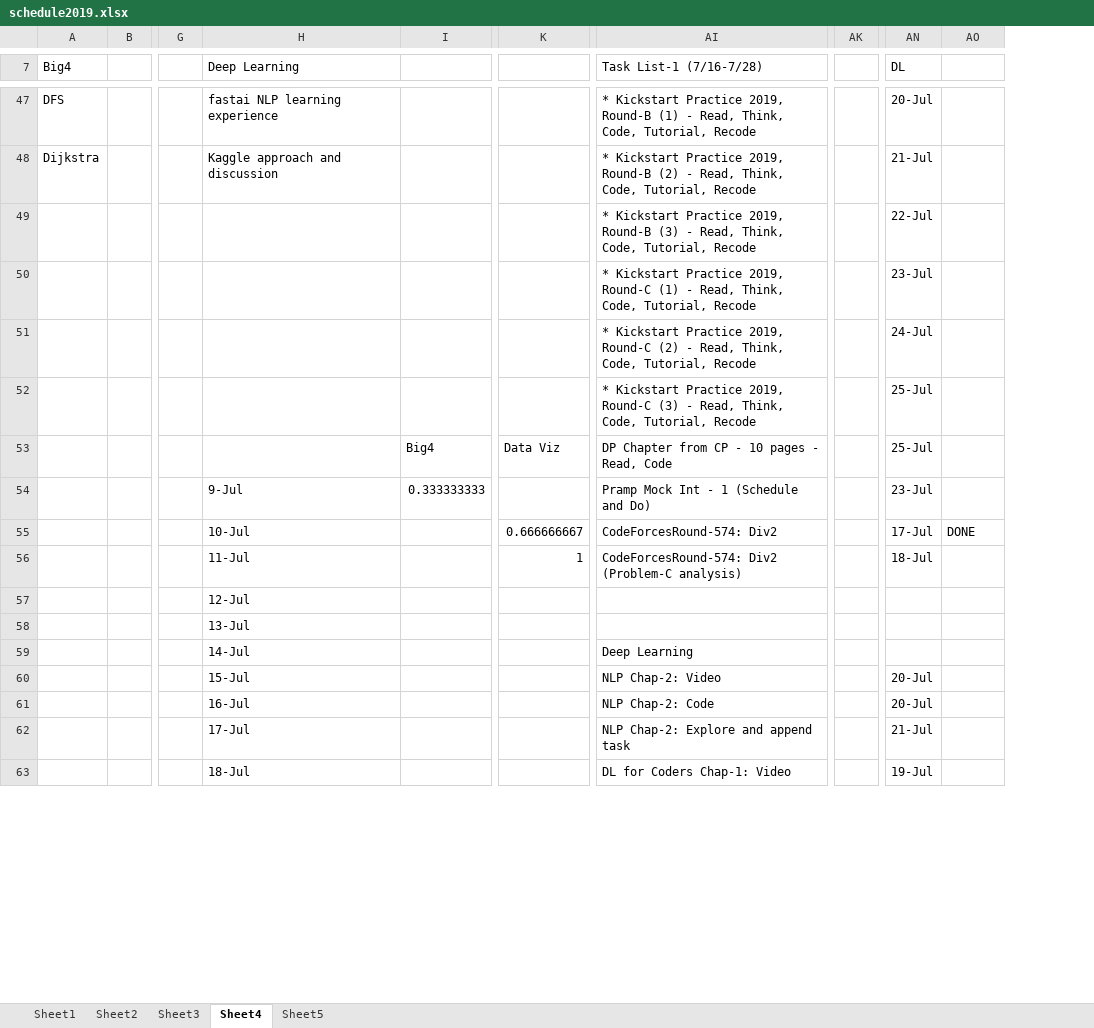
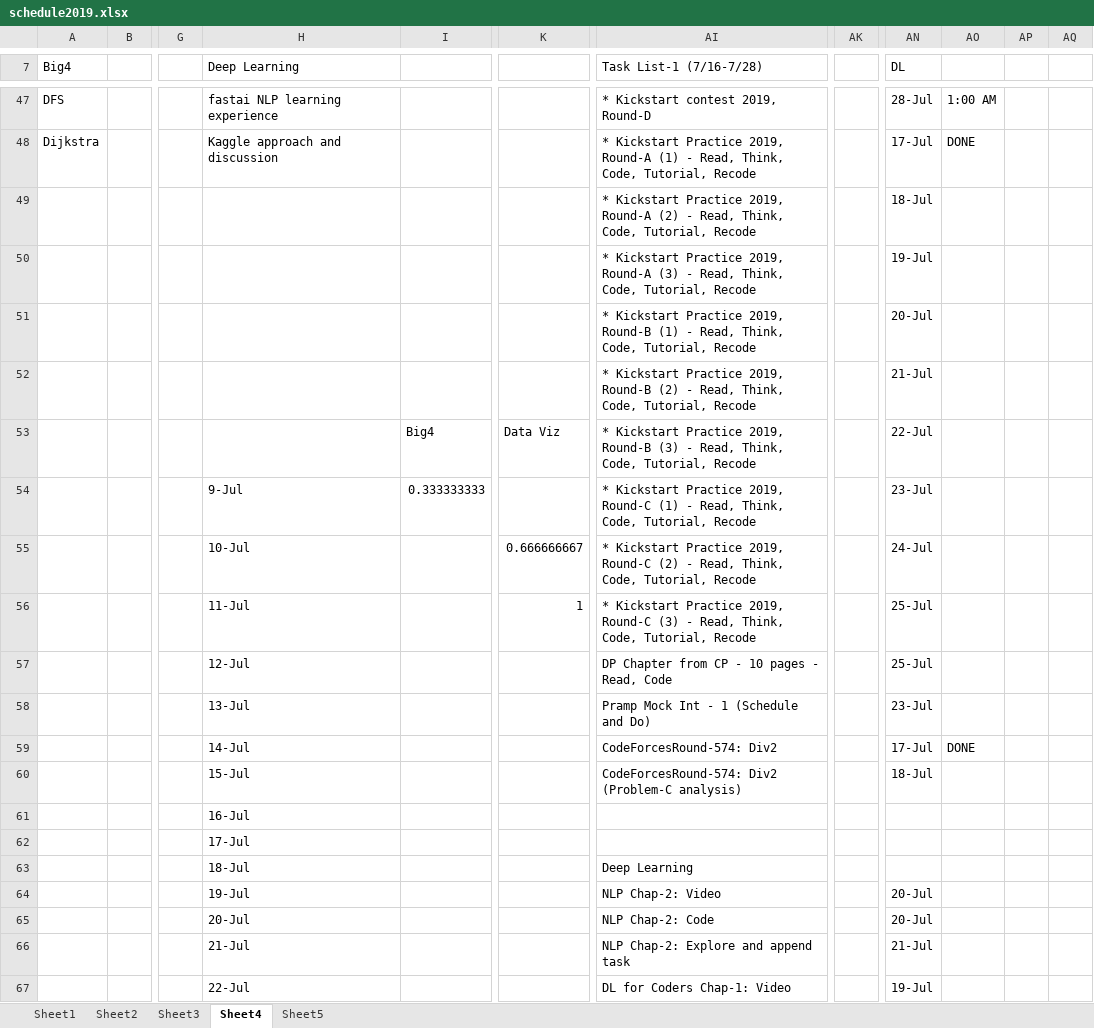
Before and after one commit to hajimurtaza/SadiHassan.github.io, an Excel workbook: schedule2019.xlsx, sheet Sheet4, drawn as a sheet; only a part is shown, gaps mark what is left out; values as stored, in another font and other column widths than the file's, no cell formats; conditional formats not drawn; removed rows and columns are numbered as before the commit, all else as after; rows hold the shown columns only; the diff covers the shown part only; the diff names each change by its address in the sheet, - before the commit and + after, or states it on an @@ line.

```diff
--- a/schedule2019.xlsx (sheet Sheet4)
+++ b/schedule2019.xlsx (sheet Sheet4)
-column AK, empty
+column AK, empty
+column AP, empty
+column AQ, empty
-AI47 (Task List-1 (7/16-7/28)): * Kickstart Practice 2019, Round-B (1) - Read, Think, Code, Tutorial, Recode
+AI47 (Task List-1 (7/16-7/28)): * Kickstart contest 2019, Round-D
-AN47 (DL): 20-Jul
+AN47 (DL): 28-Jul
-AO47: (empty)
+AO47: 1:00 AM
-AI48 (Task List-1 (7/16-7/28)): …Practice 2019, Round-B (2) - Read,…
+AI48 (Task List-1 (7/16-7/28)): …Practice 2019, Round-A (1) - Read,…
-AN48 (DL): 21-Jul
+AN48 (DL): 17-Jul
-AO48: (empty)
+AO48: DONE
-row 49:  |  |  |  |  |  | * Kickstart Practice 2019, Round-B (3) - Read, Think, Code, Tutorial, Recode |  | 22-Jul
+row 49:  |  |  |  |  |  | * Kickstart Practice 2019, Round-A (2) - Read, Think, Code, Tutorial, Recode |  | 18-Jul
+row 50:  |  |  |  |  |  | * Kickstart Practice 2019, Round-A (3) - Read, Think, Code, Tutorial, Recode |  | 19-Jul
-AI51 (Task List-1 (7/16-7/28)): …Practice 2019, Round-C (1) -…
+AI51 (Task List-1 (7/16-7/28)): …Practice 2019, Round-B (1) -…
-AN51 (DL): 23-Jul
+AN51 (DL): 20-Jul
-AI52 (Task List-1 (7/16-7/28)): …Practice 2019, Round-C (2) -…
+AI52 (Task List-1 (7/16-7/28)): …Practice 2019, Round-B (2) -…
-AN52 (DL): 24-Jul
+AN52 (DL): 21-Jul
-row 52:  |  |  |  |  |  | * Kickstart Practice 2019, Round-C (3) - Read, Think, Code, Tutorial, Recode |  | 25-Jul
-AI53 (Task List-1 (7/16-7/28)): DP Chapter from CP - 10 pages - Read, Code
+AI53 (Task List-1 (7/16-7/28)): * Kickstart Practice 2019, Round-B (3) - Read, Think, Code, Tutorial, Recode
-AN53 (DL): 25-Jul
+AN53 (DL): 22-Jul
-AI54 (Task List-1 (7/16-7/28)): Pramp Mock Int - 1 (Schedule and Do)
+AI54 (Task List-1 (7/16-7/28)): * Kickstart Practice 2019, Round-C (1) - Read, Think, Code, Tutorial, Recode
+row 55:  |  |  | 10-Jul |  | 0.666666667 | * Kickstart Practice 2019, Round-C (2) - Read, Think, Code, Tutorial, Recode |  | 24-Jul
+row 56:  |  |  | 11-Jul |  | 1 | * Kickstart Practice 2019, Round-C (3) - Read, Think, Code, Tutorial, Recode |  | 25-Jul
+row 57:  |  |  | 12-Jul |  |  | DP Chapter from CP - 10 pages - Read, Code |  | 25-Jul
+row 58:  |  |  | 13-Jul |  |  | Pramp Mock Int - 1 (Schedule and Do) |  | 23-Jul
-H59 (Deep Learning): 10-Jul
+H59 (Deep Learning): 14-Jul
-K59: 0.666666667
+K59: (empty)
-H60 (Deep Learning): 11-Jul
+H60 (Deep Learning): 15-Jul
-K60: 1
+K60: (empty)
-H61 (Deep Learning): 12-Jul
+H61 (Deep Learning): 16-Jul
-H62 (Deep Learning): 13-Jul
+H62 (Deep Learning): 17-Jul
-H63 (Deep Learning): 14-Jul
+H63 (Deep Learning): 18-Jul
-H64 (Deep Learning): 15-Jul
+H64 (Deep Learning): 19-Jul
-H65 (Deep Learning): 16-Jul
+H65 (Deep Learning): 20-Jul
-H66 (Deep Learning): 17-Jul
+H66 (Deep Learning): 21-Jul
-H67 (Deep Learning): 18-Jul
+H67 (Deep Learning): 22-Jul
```
Also changed, not shown: 9 added rows, 13 removed rows and 50 edited cells elsewhere in this sheet, sheet Sheet3, cell formats, 4 other files.
